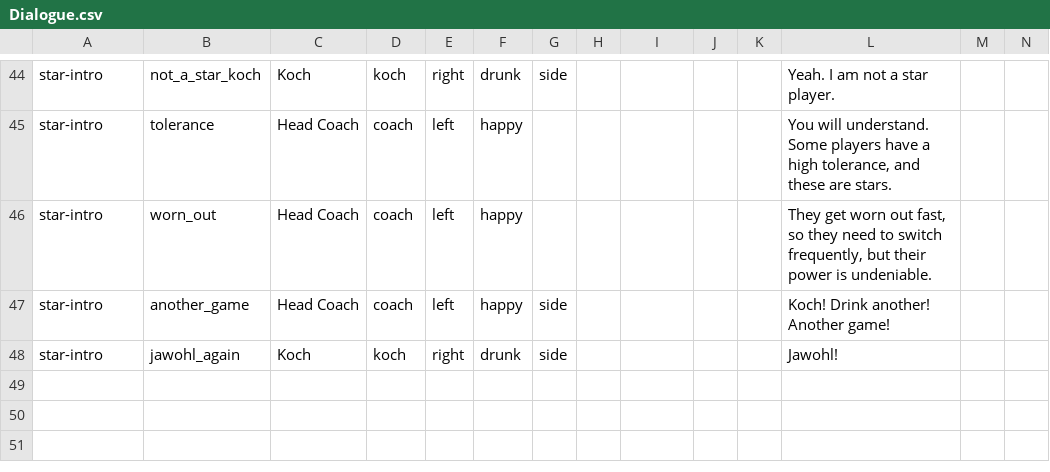
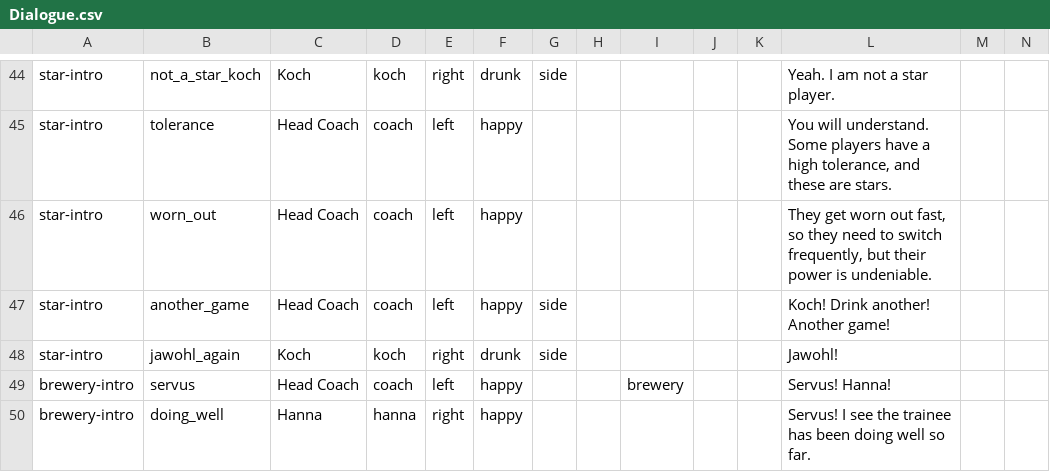
Before and after one commit to SchwartzAnthony/project_sb, a CSV file: data/Dialogue.csv, drawn as a sheet; only a part is shown, gaps mark what is left out; rows hold the shown columns only; the diff names each change by its address in the sheet, - before the commit and + after, or states it on an @@ line.

```diff
--- a/data/Dialogue.csv
+++ b/data/Dialogue.csv
+row 49: brewery-intro | servus | Head Coach | coach | left | happy |  |  | brewery |  |  | Servus! Hanna!
+row 50: brewery-intro | doing_well | Hanna | hanna | right | happy |  |  |  |  |  | Servus! I see the trainee has been doing well so far.
```
